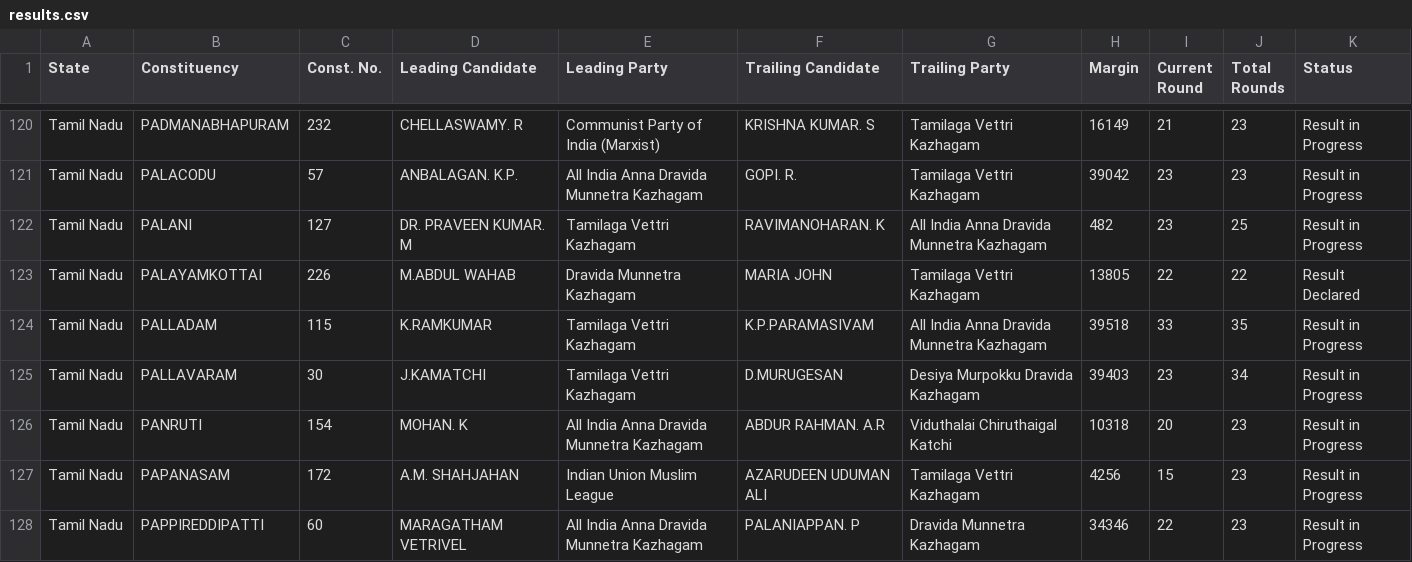
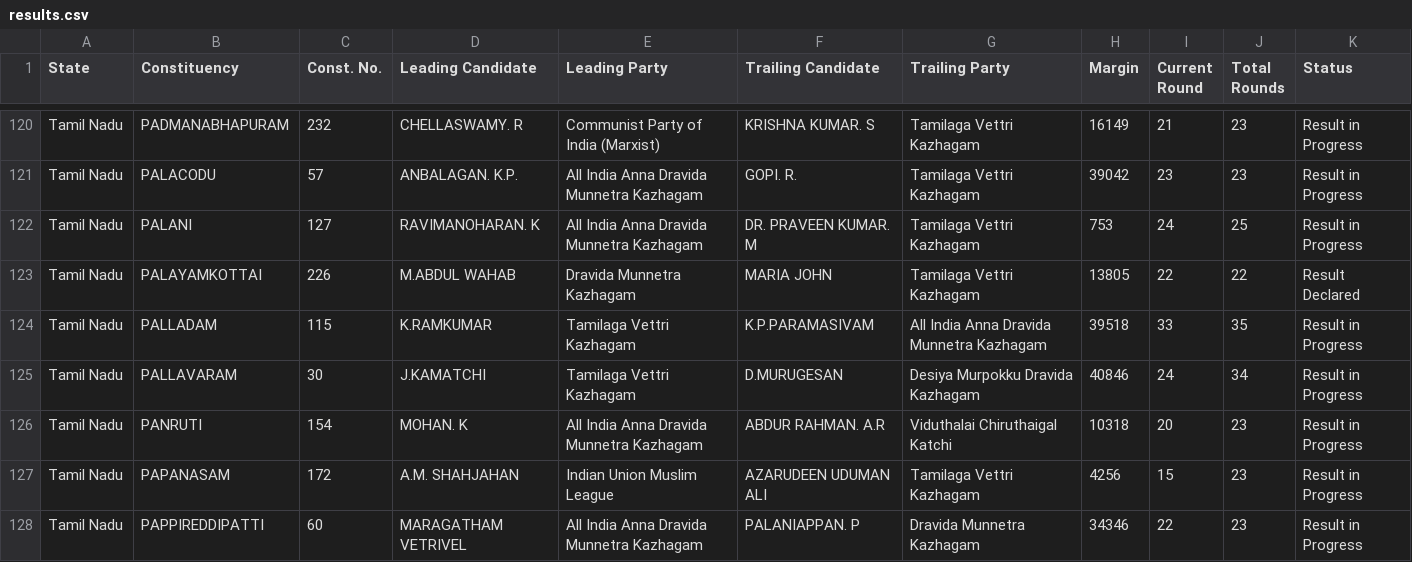
Before and after one commit to muthuishere/tnelection2026, a CSV file: results.csv, drawn as a sheet; only a part is shown, gaps mark what is left out; the diff covers the shown part only.

```diff
--- a/results.csv
+++ b/results.csv
@@ -121,6 +121,6 @@ Tamil Nadu,PADMANABHAPURAM,232,CHELLASWAMY. R,Communist Party of India (Marxist)
 Tamil Nadu,PALACODU,57,ANBALAGAN. K.P.,All India Anna Dravida Munnetra Kazhagam,GOPI. R.,Tamilaga Vettri Kazhagam,39042,23,23,Result in Progress
-Tamil Nadu,PALANI,127,DR. PRAVEEN KUMAR. M,Tamilaga Vettri Kazhagam,RAVIMANOHARAN. K,All India Anna Dravida Munnetra Kazhagam,482,23,25,Result in Progress
+Tamil Nadu,PALANI,127,RAVIMANOHARAN. K,All India Anna Dravida Munnetra Kazhagam,DR. PRAVEEN KUMAR. M,Tamilaga Vettri Kazhagam,753,24,25,Result in Progress
 Tamil Nadu,PALAYAMKOTTAI,226,M.ABDUL WAHAB,Dravida Munnetra Kazhagam,MARIA JOHN,Tamilaga Vettri Kazhagam,13805,22,22,Result Declared
 Tamil Nadu,PALLADAM,115,K.RAMKUMAR,Tamilaga Vettri Kazhagam,K.P.PARAMASIVAM,All India Anna Dravida Munnetra Kazhagam,39518,33,35,Result in Progress
-Tamil Nadu,PALLAVARAM,30,J.KAMATCHI,Tamilaga Vettri Kazhagam,D.MURUGESAN,Desiya Murpokku Dravida Kazhagam,39403,23,34,Result in Progress
+Tamil Nadu,PALLAVARAM,30,J.KAMATCHI,Tamilaga Vettri Kazhagam,D.MURUGESAN,Desiya Murpokku Dravida Kazhagam,40846,24,34,Result in Progress
 Tamil Nadu,PANRUTI,154,MOHAN. K,All India Anna Dravida Munnetra Kazhagam,ABDUR RAHMAN. A.R,Viduthalai Chiruthaigal Katchi,10318,20,23,Result in Progress
```
Also changed, not shown: 58 edited cells elsewhere in this file, 1 other file.
